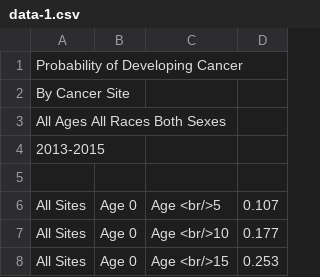
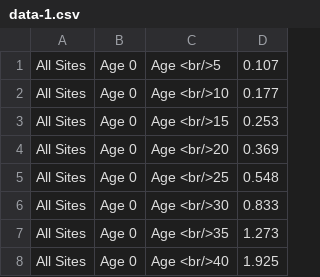
Before and after one commit to star7777777/comp-project-, a CSV file: data-1.csv, drawn as a sheet; only a part is shown; the shorter side is filled out with more unchanged rows; the diff names each change by its address in the sheet, - before the commit and + after, or states it on an @@ line.

Commit message:
Update data-1.csv

```diff
--- a/data-1.csv
+++ b/data-1.csv
-row 1: Probability of Developing Cancer
-row 2: By Cancer Site
-row 3: All Ages All Races Both Sexes
-row 4: 2013-2015
-row 5: (empty)
```
